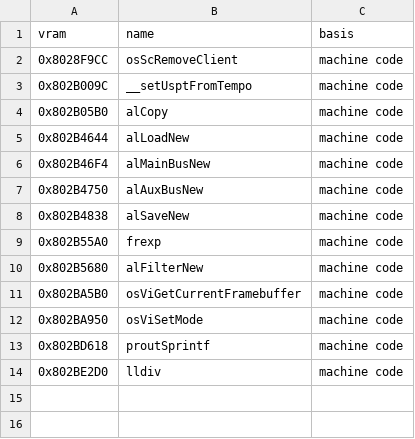
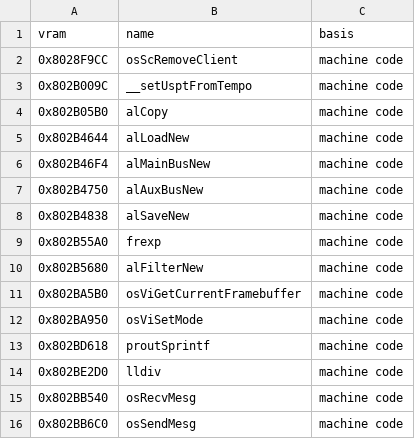
Before and after one commit to AbuN64/ragewars-decomp, a TSV file: versions/eu/libultra_names.tsv, drawn as a sheet; the diff names each change by its address in the sheet, - before the commit and + after, or states it on an @@ line.

```diff
--- a/versions/eu/libultra_names.tsv
+++ b/versions/eu/libultra_names.tsv
+row 15: 0x802BB540 | osRecvMesg | machine code
+row 16: 0x802BB6C0 | osSendMesg | machine code
```
Also changed, not shown: versions/de/libultra_names.tsv, versions/eu-x/libultra_names.tsv, 2 other files.
